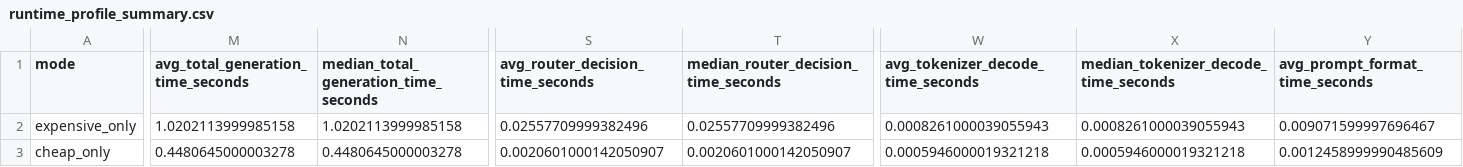
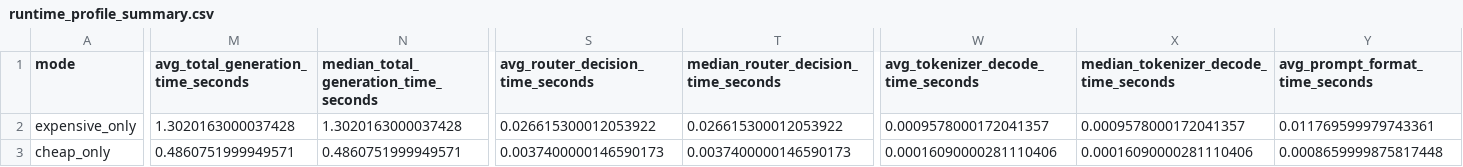
Before and after one commit to jonatasperaza/gear_llm, a CSV file: results/runtime_profile_summary.csv, drawn as a sheet; only a part is shown, gaps mark what is left out; the diff covers the shown part only; the diff names each change by its address in the sheet, - before the commit and + after, or states it on an @@ line.

Commit message:
feat: Adding detailed runtime profiling to GEAR-LLM generation.

```diff
--- a/results/runtime_profile_summary.csv
+++ b/results/runtime_profile_summary.csv
-M2: 1.0202113999985158
+M2: 1.3020163000037428
-N2: 1.0202113999985158
+N2: 1.3020163000037428
-S2 (avg_router_decision_time_seconds): 0.02557709999382496
+S2 (avg_router_decision_time_seconds): 0.026615300012053922
-T2: 0.02557709999382496
+T2: 0.026615300012053922
-W2: 0.0008261000039055943
+W2: 0.0009578000172041357
-X2: 0.0008261000039055943
+X2: 0.0009578000172041357
-Y2 (avg_prompt_format_time_seconds): 0.009071599997696467
+Y2 (avg_prompt_format_time_seconds): 0.011769599979743361
-M3: 0.4480645000003278
+M3: 0.4860751999949571
-N3: 0.4480645000003278
+N3: 0.4860751999949571
-S3 (avg_router_decision_time_seconds): 0.0020601000142050907
+S3 (avg_router_decision_time_seconds): 0.0037400000146590173
-T3: 0.0020601000142050907
+T3: 0.0037400000146590173
-W3: 0.0005946000019321218
+W3: 0.00016090000281110406
-X3: 0.0005946000019321218
+X3: 0.00016090000281110406
-Y3 (avg_prompt_format_time_seconds): 0.0012458999990485609
+Y3 (avg_prompt_format_time_seconds): 0.0008659999875817448
```
Also changed, not shown: 1 added row and 94 edited cells elsewhere in this file, results/runtime_profile.csv, results/task_evaluation.csv, 5 other files.
